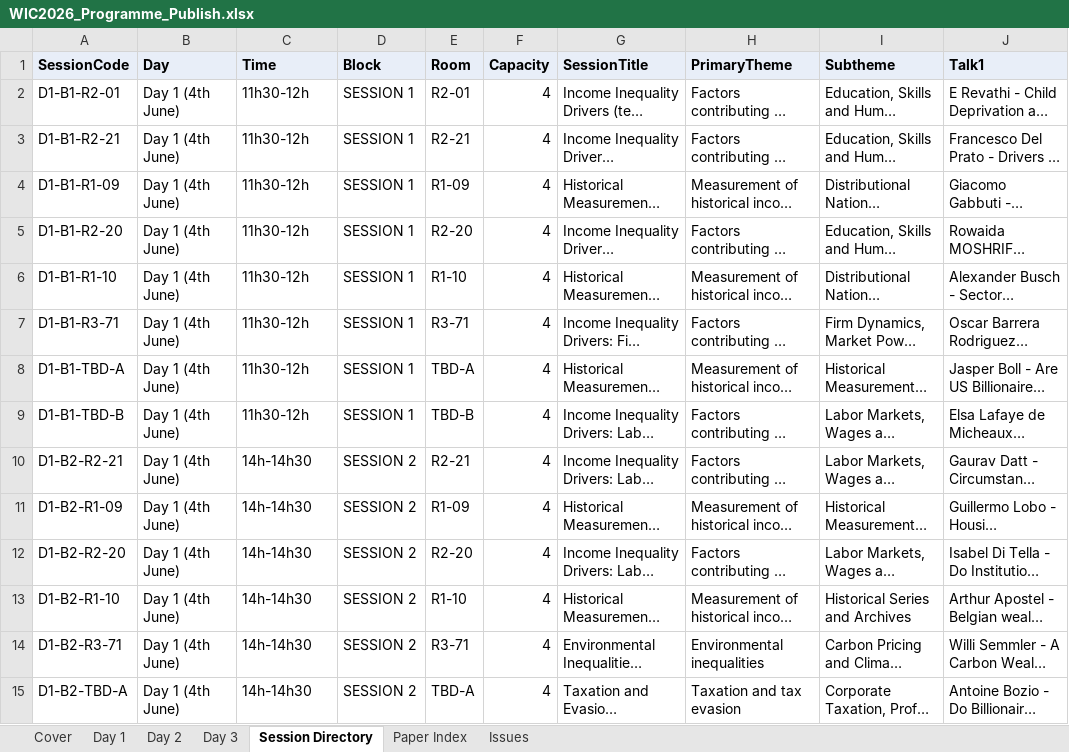
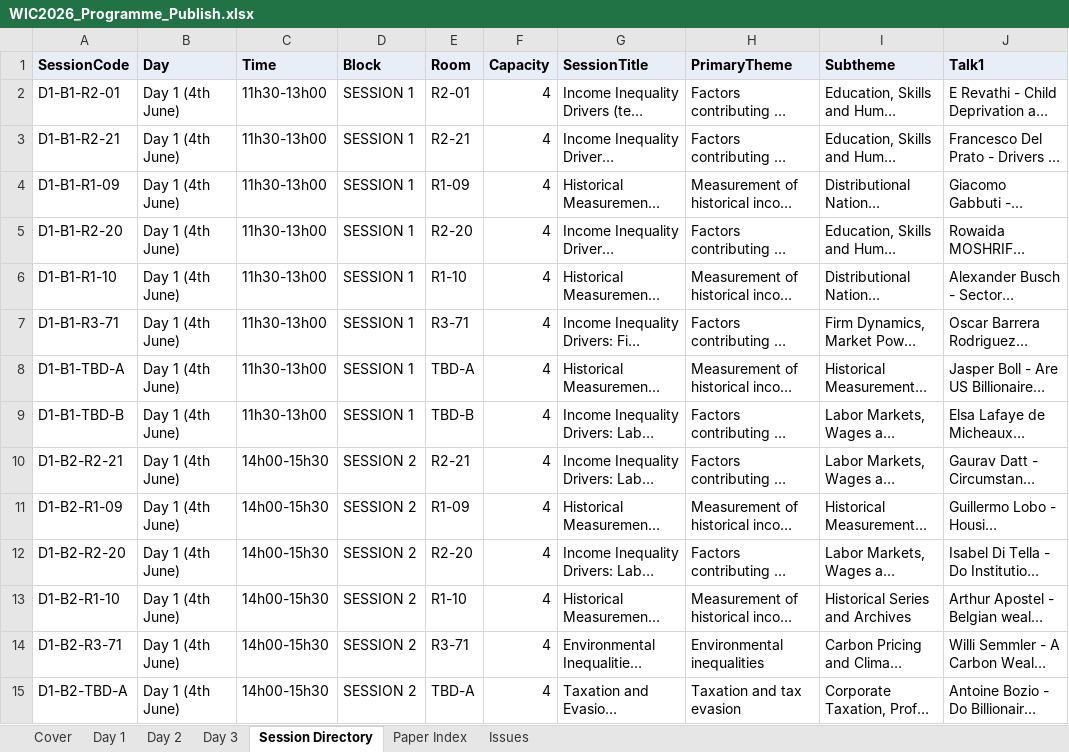
Before and after one commit to ignacio-flores/conference-studio, an Excel workbook: exports/WIC2026_Programme_Publish.xlsx, sheet Session Directory, drawn as a sheet; only a part is shown; long unchanged cells end in …; values as stored, in another font and other column widths than the file's, no borders; the diff covers the shown part only; the diff names each change by its address in the sheet, - before the commit and + after, or states it on an @@ line.

Commit message:
refine session control

```diff
--- a/exports/WIC2026_Programme_Publish.xlsx (sheet Session Directory)
+++ b/exports/WIC2026_Programme_Publish.xlsx (sheet Session Directory)
-C2:C9 (Time): 11h30-12h
+C2:C9 (Time): 11h30-13h00
-C10:C15 (Time): 14h-14h30
+C10:C15 (Time): 14h00-15h30
```
Also changed, not shown: 61 edited cells elsewhere in this sheet, sheet Paper Index, sheet Day 2, sheet Day 3, sheet Day 1, sheet Cover, exports/WIC2026_Programme_Draft.xlsx, 10 other files.
